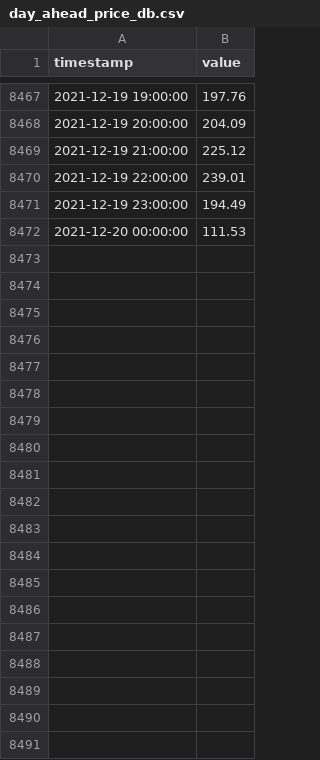
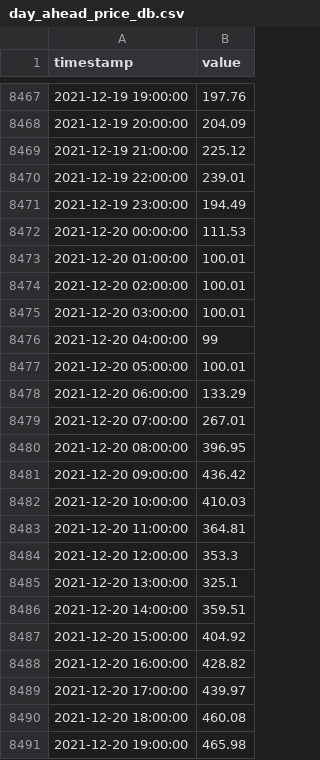
Before and after one commit to j0gabonit0/strom-in-zahlen, a CSV file: api/day_ahead_price_db.csv, drawn as a sheet; only a part is shown, gaps mark what is left out; the diff covers the shown part only; the diff names each change by its address in the sheet, - before the commit and + after, or states it on an @@ line.

```diff
--- a/api/day_ahead_price_db.csv
+++ b/api/day_ahead_price_db.csv
+row 8473: 2021-12-20 01:00:00 | 100.01
+row 8474: 2021-12-20 02:00:00 | 100.01
+row 8475: 2021-12-20 03:00:00 | 100.01
+row 8476: 2021-12-20 04:00:00 | 99
+row 8477: 2021-12-20 05:00:00 | 100.01
+row 8478: 2021-12-20 06:00:00 | 133.29
+row 8479: 2021-12-20 07:00:00 | 267.01
+row 8480: 2021-12-20 08:00:00 | 396.95
+row 8481: 2021-12-20 09:00:00 | 436.42
+row 8482: 2021-12-20 10:00:00 | 410.03
+row 8483: 2021-12-20 11:00:00 | 364.81
+row 8484: 2021-12-20 12:00:00 | 353.3
+row 8485: 2021-12-20 13:00:00 | 325.1
+row 8486: 2021-12-20 14:00:00 | 359.51
+row 8487: 2021-12-20 15:00:00 | 404.92
+row 8488: 2021-12-20 16:00:00 | 428.82
+row 8489: 2021-12-20 17:00:00 | 439.97
+row 8490: 2021-12-20 18:00:00 | 460.08
+row 8491: 2021-12-20 19:00:00 | 465.98
```
Also changed, not shown: 53 added rows elsewhere in this file, 2 other files.
